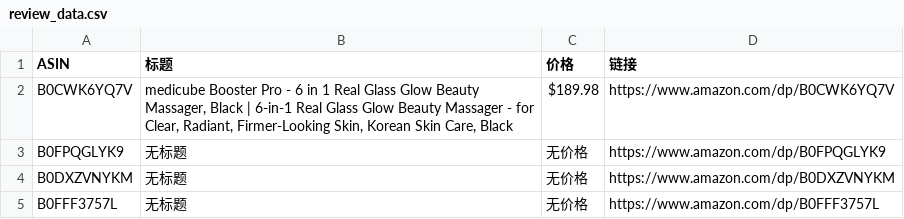
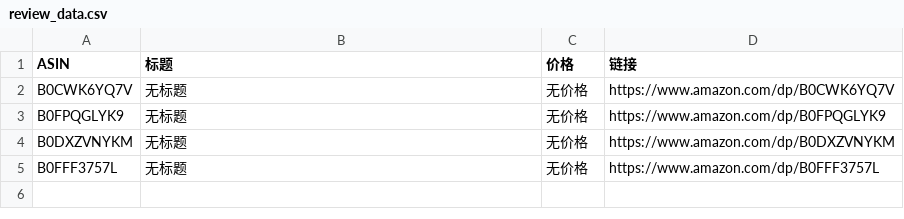
Before and after one commit to wekede01-crypto/Cursor-Review, a CSV file: review_data.csv, drawn as a sheet.

```diff
--- a/review_data.csv
+++ b/review_data.csv
@@ -1,3 +1,3 @@
 ASIN,标题,价格,链接
-B0CWK6YQ7V,"medicube Booster Pro - 6 in 1 Real Glass Glow Beauty Massager, Black | 6-in-1 Real Glass Glow Beauty Massager - for Clear, Radiant, Firmer-Looking Skin, Korean Skin Care, Black",$189.98,https://www.amazon.com/dp/B0CWK6YQ7V
+B0CWK6YQ7V,无标题,无价格,https://www.amazon.com/dp/B0CWK6YQ7V
 B0FPQGLYK9,无标题,无价格,https://www.amazon.com/dp/B0FPQGLYK9
```
Also changed, not shown: 1 other file.
